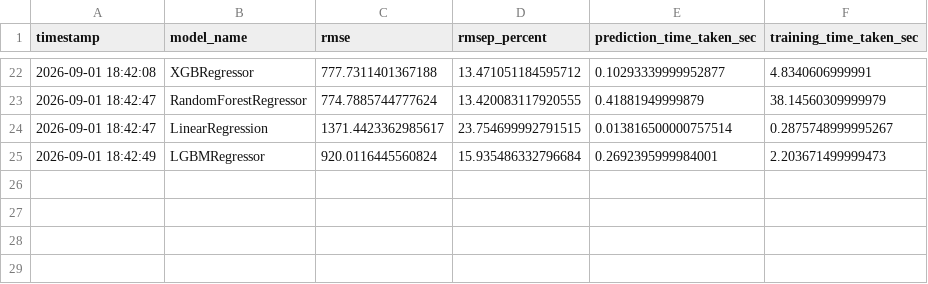
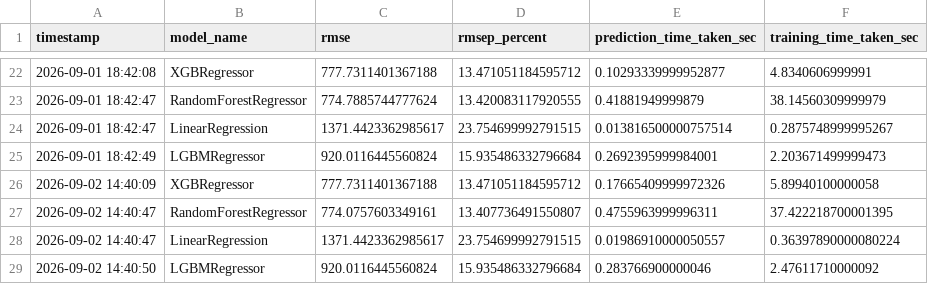
Before and after one commit to DhvanishChodavadiya/Rossmann-Demand-Forecasting, a CSV file: notebook/rmsep_score.csv, drawn as a sheet; only a part is shown, gaps mark what is left out; the diff names each change by its address in the sheet, - before the commit and + after, or states it on an @@ line.

```diff
--- a/notebook/rmsep_score.csv
+++ b/notebook/rmsep_score.csv
+row 26: 2026-09-02 14:40:09 | XGBRegressor | 777.7311401367188 | 13.471051184595712 | 0.17665409999972326 | 5.89940100000058
+row 27: 2026-09-02 14:40:47 | RandomForestRegressor | 774.0757603349161 | 13.407736491550807 | 0.4755963999996311 | 37.422218700001395
+row 28: 2026-09-02 14:40:47 | LinearRegression | 1371.4423362985617 | 23.754699992791515 | 0.01986910000050557 | 0.36397890000080224
+row 29: 2026-09-02 14:40:50 | LGBMRegressor | 920.0116445560824 | 15.935486332796684 | 0.283766900000046 | 2.47611710000092
```
Also changed, not shown: 1 other file.
